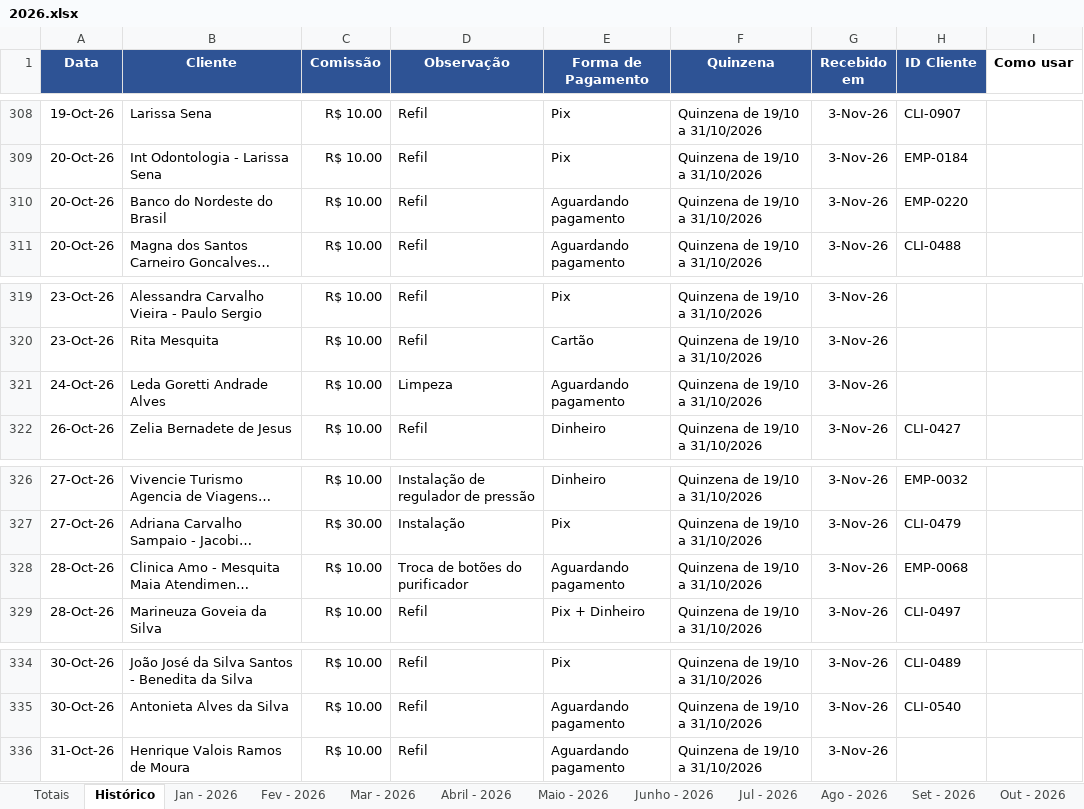
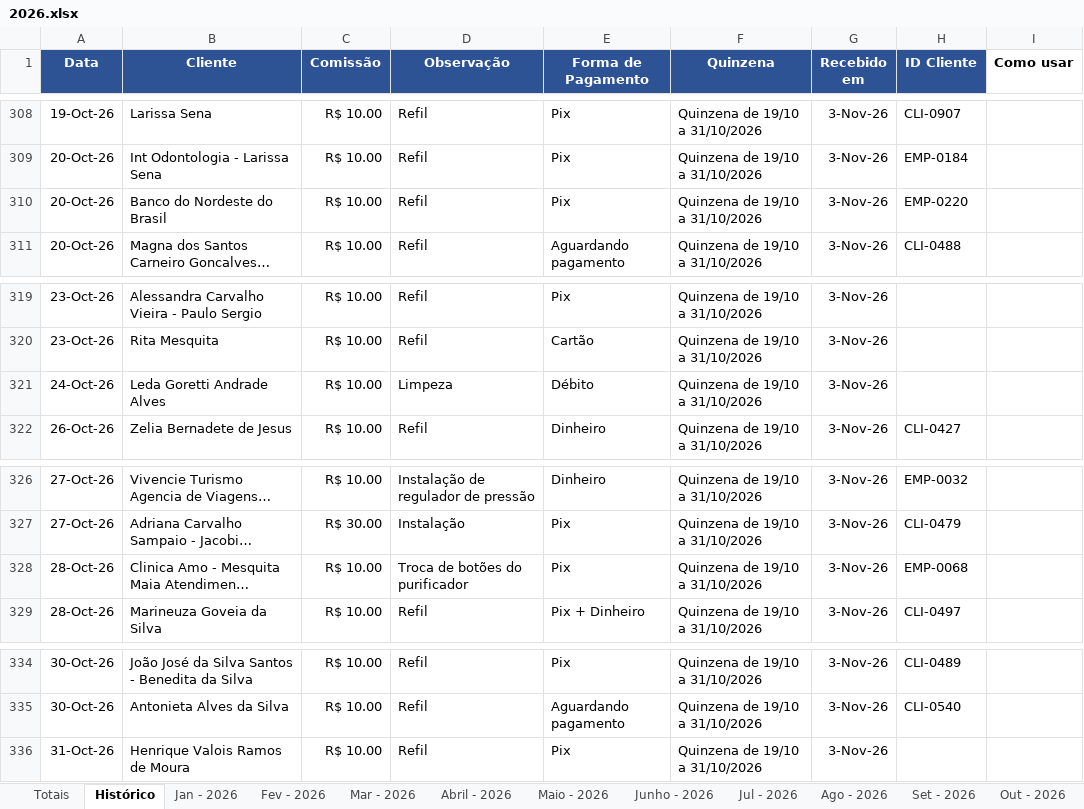
Before and after one commit to backupplanetaagua2025-hub/Comiss-es-Wiliam, an Excel workbook: 2026.xlsx, sheet Histórico, drawn as a sheet; only a part is shown, gaps mark what is left out; long unchanged cells end in …; values as stored, in another font and other column widths than the file's, no borders; table styles not drawn; the diff names each change by its address in the sheet, - before the commit and + after, or states it on an @@ line.

```diff
--- a/2026.xlsx (sheet Histórico)
+++ b/2026.xlsx (sheet Histórico)
-E310 (Forma de Pagamento): Aguardando pagamento
+E310 (Forma de Pagamento): Pix
-E321 (Forma de Pagamento): Aguardando pagamento
+E321 (Forma de Pagamento): Débito
-E328 (Forma de Pagamento): Aguardando pagamento
+E328 (Forma de Pagamento): Pix
-E336 (Forma de Pagamento): Aguardando pagamento
+E336 (Forma de Pagamento): Pix
```
Also changed, not shown: sheet Totais.
